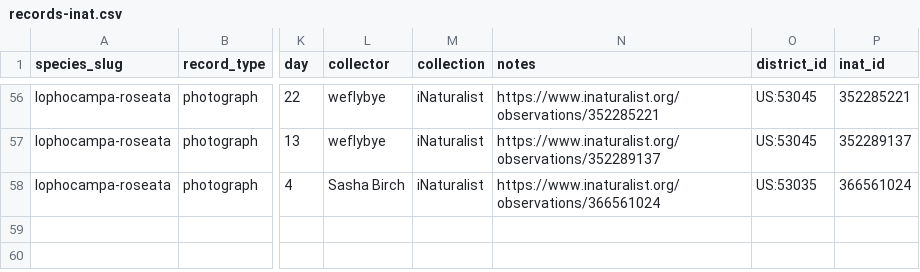
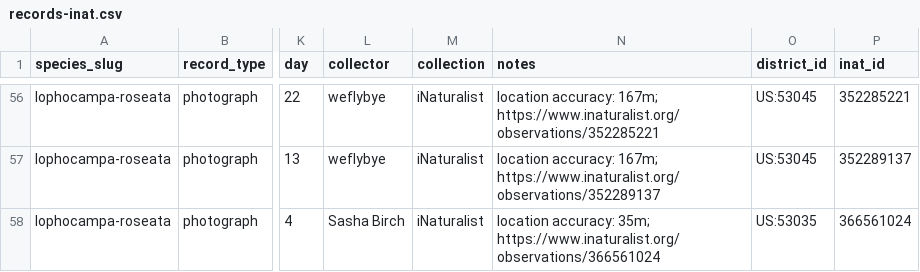
Before and after one commit to pnwinsects/pnwmoths, a CSV file: data/records-inat.csv, drawn as a sheet; only a part is shown, gaps mark what is left out; the diff covers the shown part only; the diff names each change by its address in the sheet, - before the commit and + after, or states it on an @@ line.

```diff
--- a/data/records-inat.csv
+++ b/data/records-inat.csv
-N56 (notes): https://www.inaturalist.org/observations/352285221
+N56 (notes): location accuracy: 167m; https://www.inaturalist.org/observations/352285221
-N57 (notes): https://www.inaturalist.org/observations/352289137
+N57 (notes): location accuracy: 167m; https://www.inaturalist.org/observations/352289137
-N58 (notes): https://www.inaturalist.org/observations/366561024
+N58 (notes): location accuracy: 35m; https://www.inaturalist.org/observations/366561024
```
Also changed, not shown: 54 edited cells elsewhere in this file, 5 other files.
